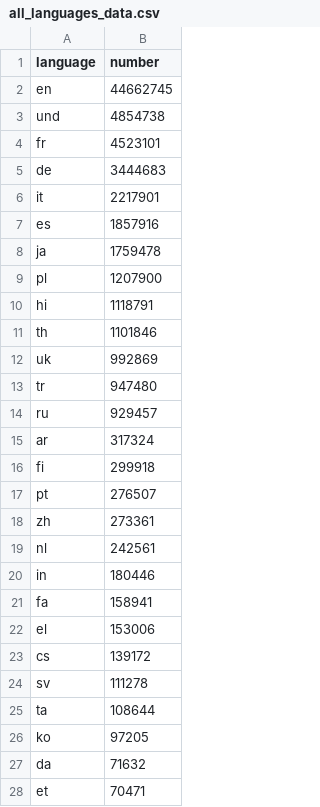
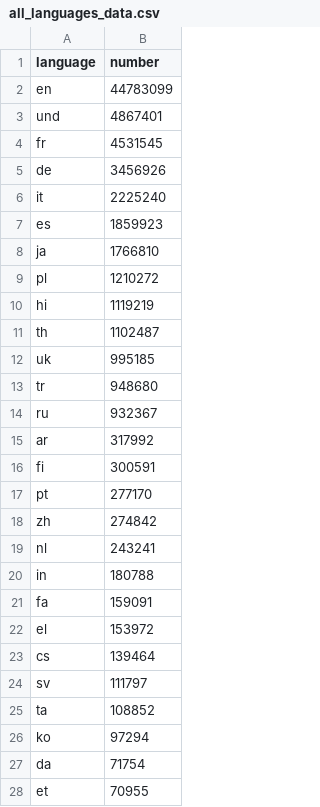
Before and after one commit to alexdrk14/RussiaUkraineWar, a CSV file: data/all_languages_data.csv, drawn as a sheet; only a part is shown; the diff covers the shown part only.

```diff
--- a/data/all_languages_data.csv
+++ b/data/all_languages_data.csv
@@ -1,28 +1,28 @@
 language,number
-en,44662745
-und,4854738
-fr,4523101
-de,3444683
-it,2217901
-es,1857916
-ja,1759478
-pl,1207900
-hi,1118791
-th,1101846
-uk,992869
-tr,947480
-ru,929457
-ar,317324
-fi,299918
-pt,276507
-zh,273361
-nl,242561
-in,180446
-fa,158941
-el,153006
-cs,139172
-sv,111278
-ta,108644
-ko,97205
-da,71632
-et,70471
+en,44783099
+und,4867401
+fr,4531545
+de,3456926
+it,2225240
+es,1859923
+ja,1766810
+pl,1210272
+hi,1119219
+th,1102487
+uk,995185
+tr,948680
+ru,932367
+ar,317992
+fi,300591
+pt,277170
+zh,274842
+nl,243241
+in,180788
+fa,159091
+el,153972
+cs,139464
+sv,111797
+ta,108852
+ko,97294
+da,71754
+et,70955
```
Also changed, not shown: 31 edited cells elsewhere in this file, data/daily_hashtags.csv, data/daily_lang.csv, 2 other files.
